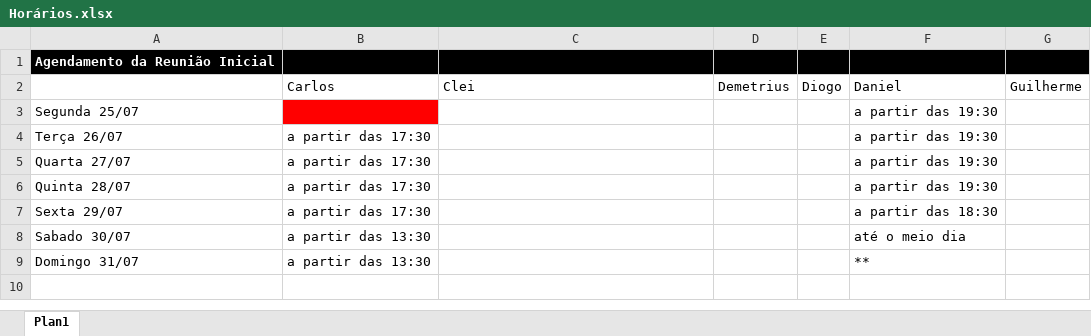
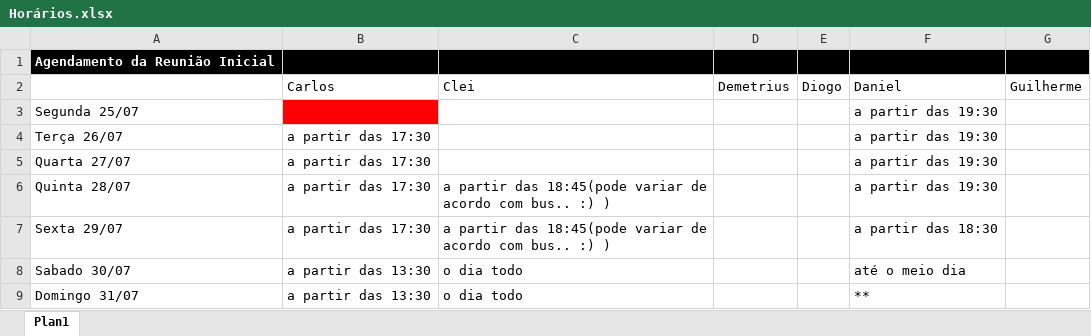
Before and after one commit to darthfreela/CRPO, an Excel workbook: Horários.xlsx, sheet Plan1, drawn as a sheet; values as stored, in another font and other column widths than the file's, no borders; the diff names each change by its address in the sheet, - before the commit and + after, or states it on an @@ line.

Commit message:
Add files via upload

```diff
--- a/Horários.xlsx (sheet Plan1)
+++ b/Horários.xlsx (sheet Plan1)
-C6:C7: (empty)
+C6:C7: a partir das 18:45(pode variar de acordo com bus.. :) )
-C8:C9: (empty)
+C8:C9: o dia todo
```
